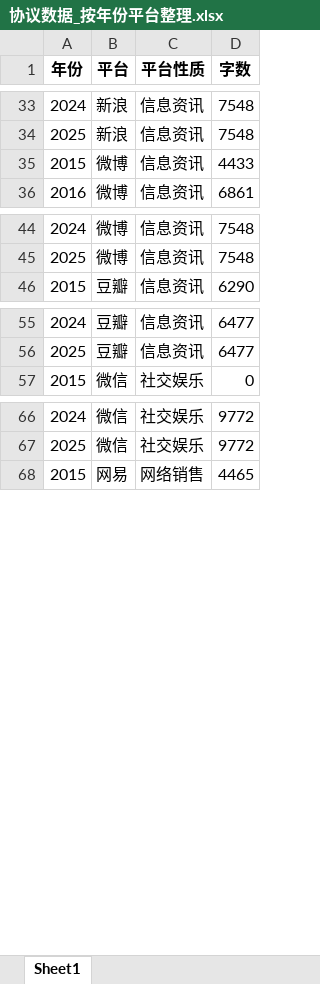
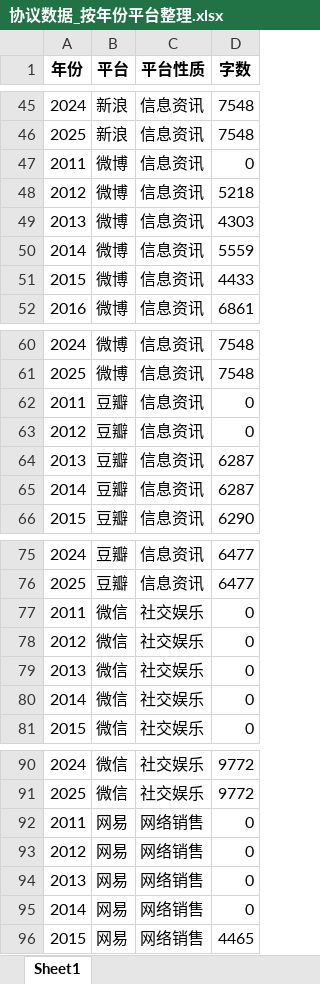
Before and after one commit to Zzzzzya/UserAgreement, an Excel workbook: output/excel/协议数据_按年份平台整理.xlsx, sheet Sheet1, drawn as a sheet; only a part is shown, gaps mark what is left out; values as stored, in another font and other column widths than the file's, no borders; the diff covers the shown part only; the diff names each change by its address in the sheet, - before the commit and + after, or states it on an @@ line.

```diff
--- a/output/excel/协议数据_按年份平台整理.xlsx (sheet Sheet1)
+++ b/output/excel/协议数据_按年份平台整理.xlsx (sheet Sheet1)
+row 47: 2011 | 微博 | 信息资讯 | 0
+row 48: 2012 | 微博 | 信息资讯 | 5218
+row 49: 2013 | 微博 | 信息资讯 | 4303
+row 50: 2014 | 微博 | 信息资讯 | 5559
+row 62: 2011 | 豆瓣 | 信息资讯 | 0
+row 63: 2012 | 豆瓣 | 信息资讯 | 0
+row 64: 2013 | 豆瓣 | 信息资讯 | 6287
+row 65: 2014 | 豆瓣 | 信息资讯 | 6287
+row 77: 2011 | 微信 | 社交娱乐 | 0
+row 78: 2012 | 微信 | 社交娱乐 | 0
+row 79: 2013 | 微信 | 社交娱乐 | 0
+row 80: 2014 | 微信 | 社交娱乐 | 0
+row 92: 2011 | 网易 | 网络销售 | 0
+row 93: 2012 | 网易 | 网络销售 | 0
+row 94: 2013 | 网易 | 网络销售 | 0
+row 95: 2014 | 网易 | 网络销售 | 0
```
Also changed, not shown: 144 added rows and 1 edited cell elsewhere in this sheet, 19 other files.
